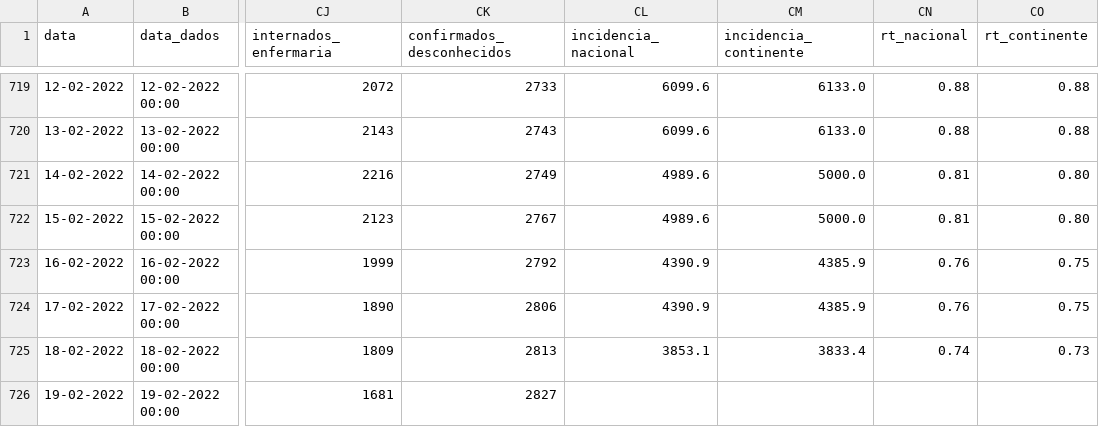
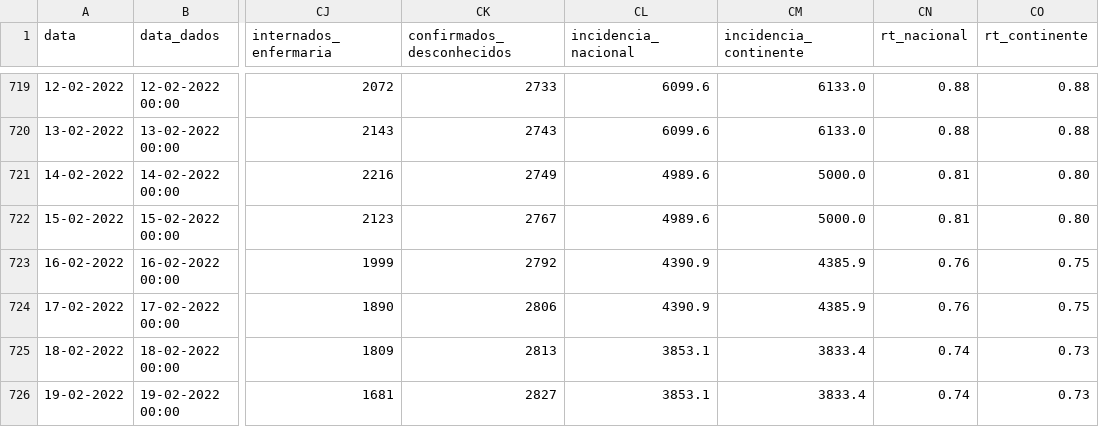
Before and after one commit to dssg-pt/covid19pt-data, a CSV file: data.csv, drawn as a sheet; only a part is shown, gaps mark what is left out; the diff names each change by its address in the sheet, - before the commit and + after, or states it on an @@ line.

```diff
--- a/data.csv
+++ b/data.csv
-CL726 (incidencia_nacional): (empty)
+CL726 (incidencia_nacional): 3853.1
-CM726 (incidencia_continente): (empty)
+CM726 (incidencia_continente): 3833.4
-CN726 (rt_nacional): (empty)
+CN726 (rt_nacional): 0.74
-CO726 (rt_continente): (empty)
+CO726 (rt_continente): 0.73
```
Also changed, not shown: .github/temp.csv.
